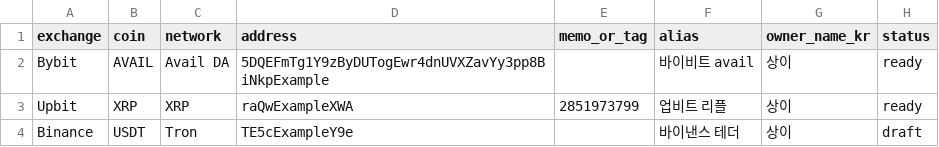
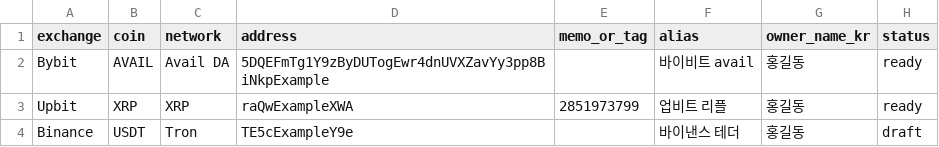
Before and after one commit to lsm6234/address-registration-bot, a CSV file: configs/sample_addresses.csv, drawn as a sheet.

Commit message:
Use generic owner names in public samples
Replace remaining sample/test owner_name_kr placeholder values with generic names so the public template has no user-adjacent personal name remnants.\n\nConstraint: public repository should not expose personal names or private operator context.\nRejected: changing only configs/sample_addresses.csv | tests still contained the same placeholder and would keep the public tree inconsistent.\nConfidence: high\nScope-risk: narrow\nDirective: Keep public samples generic; never add real owner names to committed fixtures.\nTested: grep scan for 상이; PYTHONPATH=src ../주소등록봇/.venv/bin/python -m pytest -q.\nNot-tested: none.

```diff
--- a/configs/sample_addresses.csv
+++ b/configs/sample_addresses.csv
@@ -1,4 +1,4 @@
 exchange,coin,network,address,memo_or_tag,alias,owner_name_kr,status
-Bybit,AVAIL,Avail DA,5DQEFmTg1Y9zByDUTogEwr4dnUVXZavYy3pp8BiNkpExample,,바이비트 avail,상이,ready
-Upbit,XRP,XRP,raQwExampleXWA,2851973799,업비트 리플,상이,ready
-Binance,USDT,Tron,TE5cExampleY9e,,바이낸스 테더,상이,draft
+Bybit,AVAIL,Avail DA,5DQEFmTg1Y9zByDUTogEwr4dnUVXZavYy3pp8BiNkpExample,,바이비트 avail,홍길동,ready
+Upbit,XRP,XRP,raQwExampleXWA,2851973799,업비트 리플,홍길동,ready
+Binance,USDT,Tron,TE5cExampleY9e,,바이낸스 테더,홍길동,draft
```
Also changed, not shown: 8 other files.
